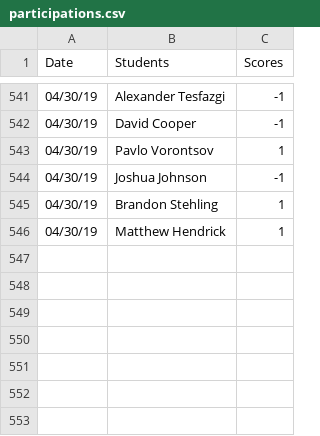
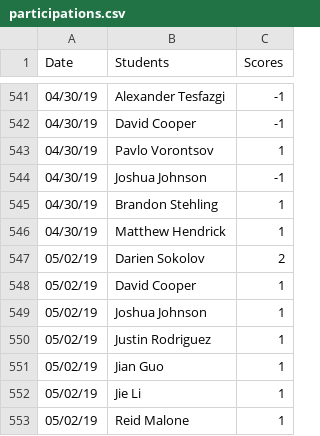
Before and after one commit to iDataVisualizationLab/CS5331_Spring2019, a CSV file: testJS/data/participations.csv, drawn as a sheet; only a part is shown, gaps mark what is left out.

Commit message:
Update participations.csv

```diff
--- a/testJS/data/participations.csv
+++ b/testJS/data/participations.csv
@@ -546 +546,8 @@ Date	Students	Scores
 04/30/19	Matthew Hendrick	1
+05/02/19	Darien Sokolov	2
+05/02/19	David Cooper	1
+05/02/19	Joshua Johnson	1
+05/02/19	Justin Rodriguez 	1
+05/02/19	Jian Guo	1
+05/02/19	Jie Li	1
+05/02/19	Reid Malone	1
```
